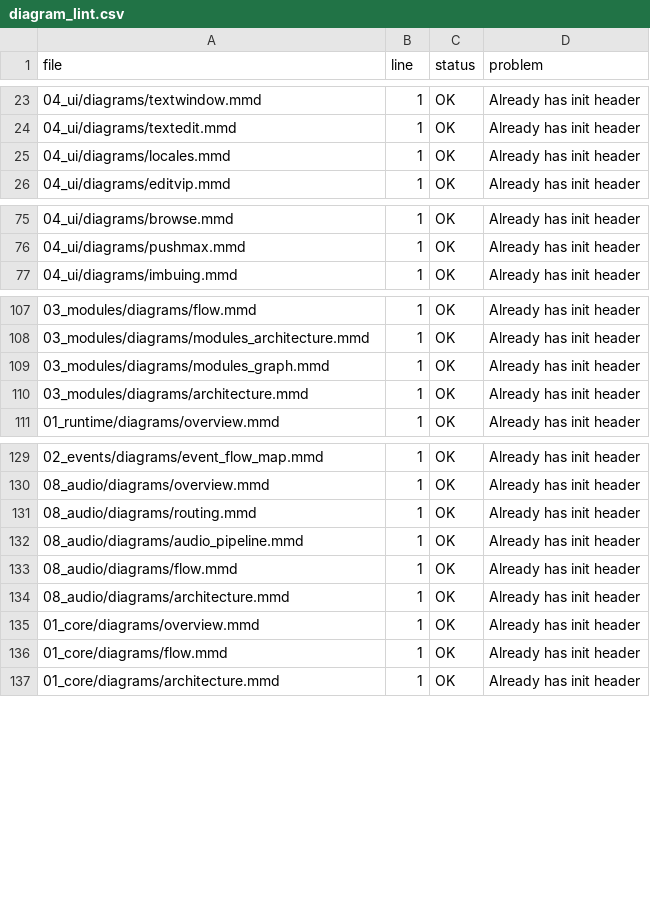
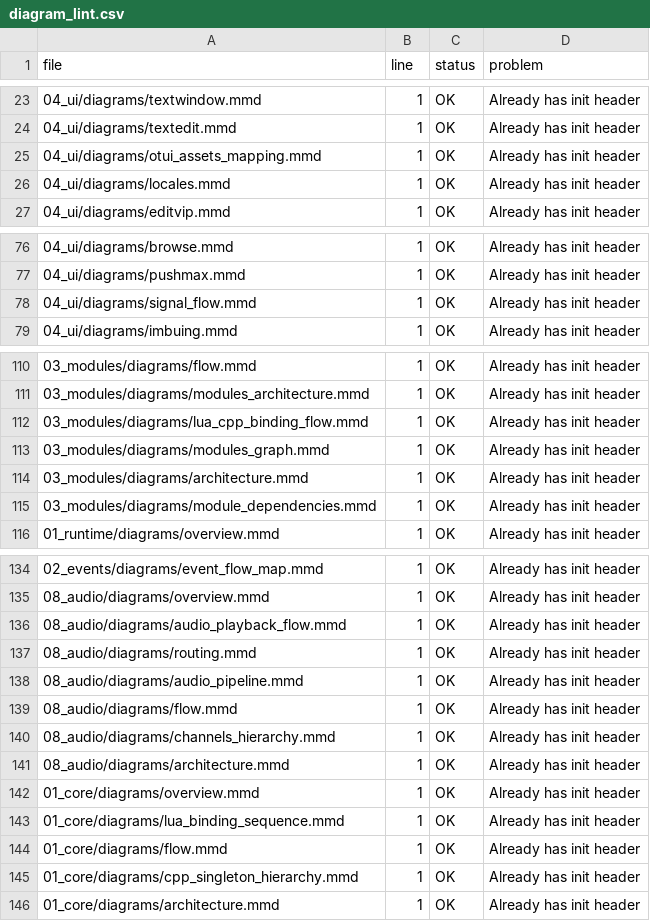
Before and after one commit to lukaszj321/otcv8-dev, a CSV file: docs/authoring/qa/diagram_lint.csv, drawn as a sheet; only a part is shown, gaps mark what is left out; the diff covers the shown part only; the diff names each change by its address in the sheet, - before the commit and + after, or states it on an @@ line.

```diff
--- a/docs/authoring/qa/diagram_lint.csv
+++ b/docs/authoring/qa/diagram_lint.csv
+row 25: 04_ui/diagrams/otui_assets_mapping.mmd | 1 | OK | Already has init header
+row 78: 04_ui/diagrams/signal_flow.mmd | 1 | OK | Already has init header
+row 112: 03_modules/diagrams/lua_cpp_binding_flow.mmd | 1 | OK | Already has init header
+row 115: 03_modules/diagrams/module_dependencies.mmd | 1 | OK | Already has init header
+row 136: 08_audio/diagrams/audio_playback_flow.mmd | 1 | OK | Already has init header
+row 140: 08_audio/diagrams/channels_hierarchy.mmd | 1 | OK | Already has init header
+row 143: 01_core/diagrams/lua_binding_sequence.mmd | 1 | OK | Already has init header
+row 145: 01_core/diagrams/cpp_singleton_hierarchy.mmd | 1 | OK | Already has init header
```
Also changed, not shown: 1 added row elsewhere in this file, docs/authoring/qa/link_lint.csv, 2 other files.
